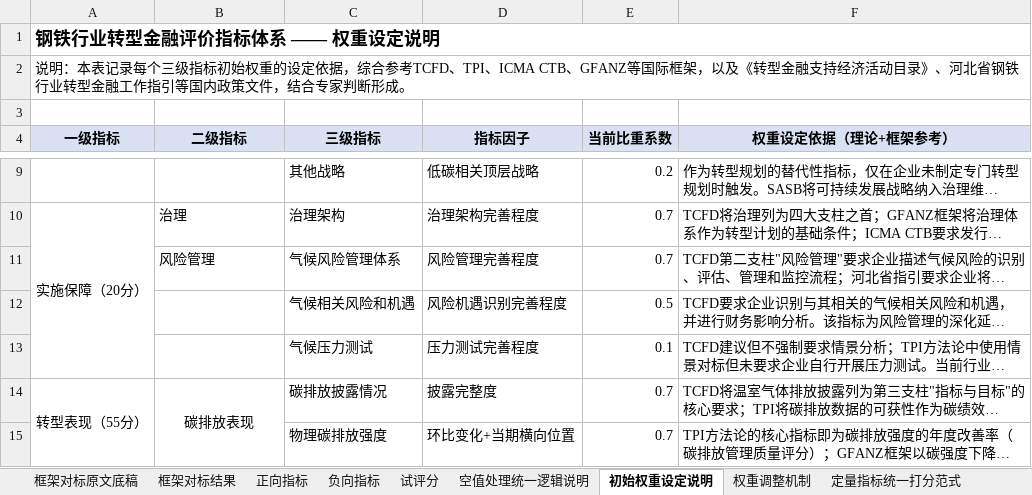
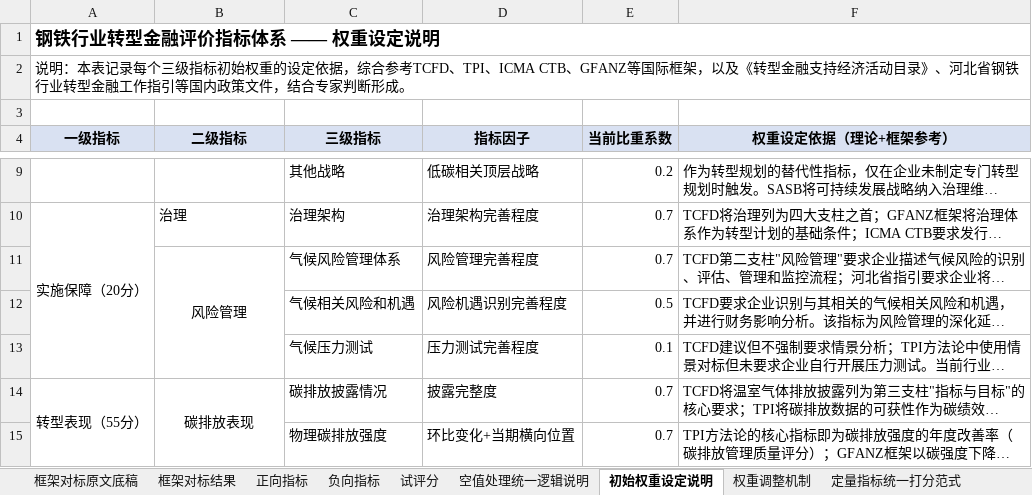
Before and after one commit to dylan47zz/xd-projects2, an Excel workbook: 指标梳理初稿0513（碳排放双控）_更新.xlsx, sheet 初始权重设定说明, drawn as a sheet; only a part is shown, gaps mark what is left out; long unchanged cells end in …; values as stored, in another font and other column widths than the file's, no borders; the diff names each change by its address in the sheet, - before the commit and + after, or states it on an @@ line.

```diff
--- a/指标梳理初稿0513（碳排放双控）_更新.xlsx (sheet 初始权重设定说明)
+++ b/指标梳理初稿0513（碳排放双控）_更新.xlsx (sheet 初始权重设定说明)
-B11 alignment: left
+B11 alignment: center
+B11:B13 merged
```
Also changed, not shown: sheet 试评分, sheet 空值处理统一逻辑说明, sheet 正向指标.
